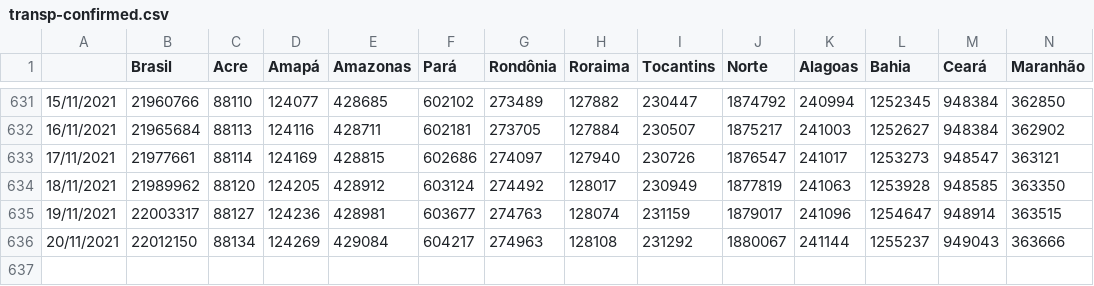
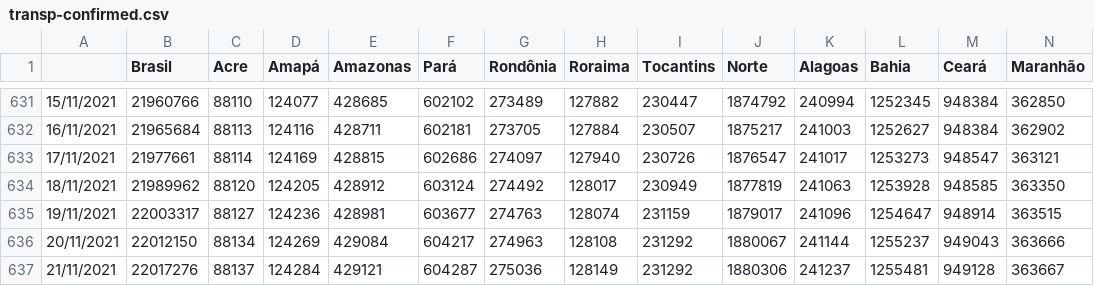
Before and after one commit to henriquemor/covid19-Brazil-timeseries, a CSV file: transp-confirmed.csv, drawn as a sheet; only a part is shown, gaps mark what is left out; rows hold the shown columns only; the diff names each change by its address in the sheet, - before the commit and + after, or states it on an @@ line.

Commit message:
chore: Update data from sheets

```diff
--- a/transp-confirmed.csv
+++ b/transp-confirmed.csv
+row 637: 21/11/2021 | 22017276 | 88137 | 124284 | 429121 | 604287 | 275036 | 128149 | 231292 | 1880306 | 241237 | 1255481 | 949128 | 363667
```
Also changed, not shown: confirmed-cases.csv, confirmed-new.csv, 5 other files.
